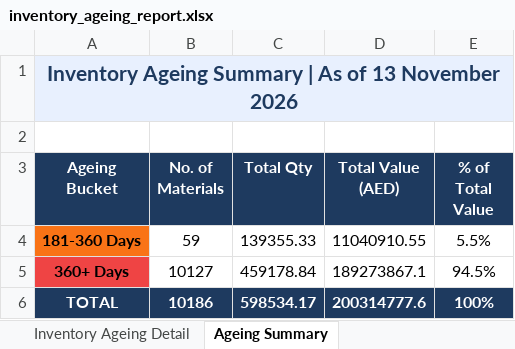
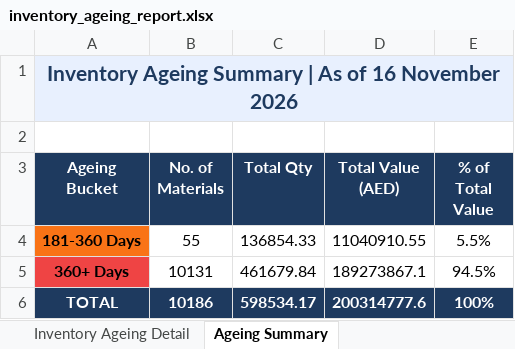
Before and after one commit to uplabdh13-lgtm/sap-dashboards, an Excel workbook: inventory_ageing_report.xlsx, sheet Ageing Summary, drawn as a sheet; values as stored, in another font and other column widths than the file's, no borders; charts and pictures not drawn; the diff names each change by its address in the sheet, - before the commit and + after, or states it on an @@ line.

```diff
--- a/inventory_ageing_report.xlsx (sheet Ageing Summary)
+++ b/inventory_ageing_report.xlsx (sheet Ageing Summary)
-A1 (Ageing Bucket): …As of 13 November 2026
+A1 (Ageing Bucket): …As of 16 November 2026
-B4 (No. of Materials): 59
+B4 (No. of Materials): 55
-C4 (Total Qty): 139355.33
+C4 (Total Qty): 136854.33
-B5 (No. of Materials): 10127
+B5 (No. of Materials): 10131
-C5 (Total Qty): 459178.84
+C5 (Total Qty): 461679.84
```
Also changed, not shown: sheet Inventory Ageing Detail, 1 other file.
